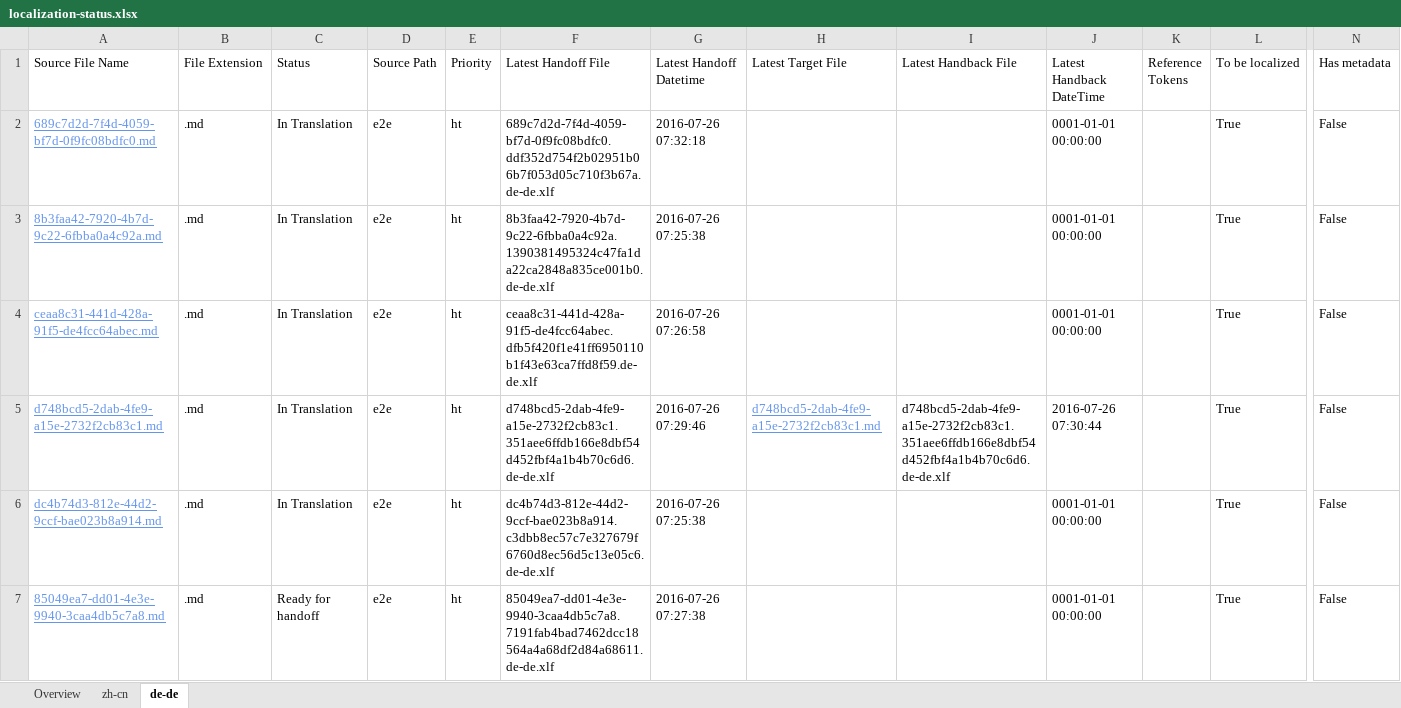
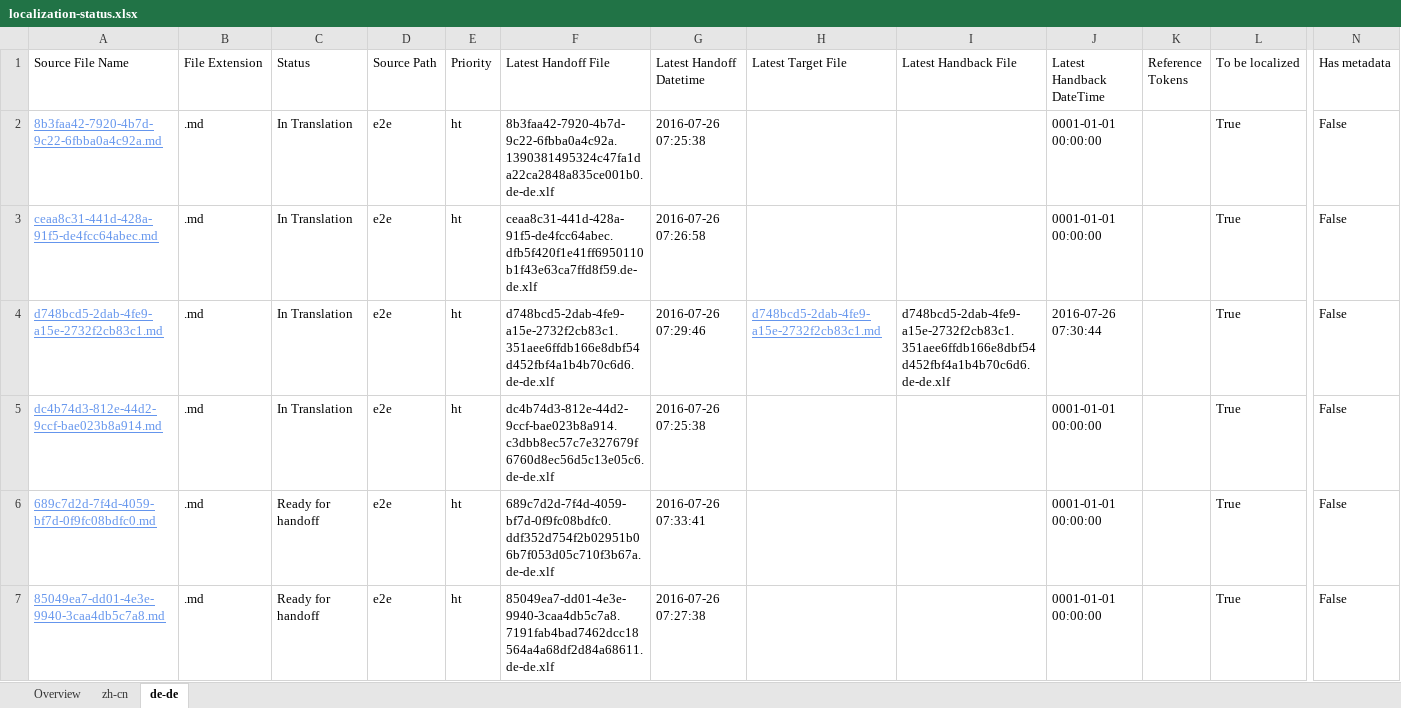
Before and after one commit to OpenLocalizationTestOrg/olhandback-e2e, an Excel workbook: ol-handback/OpenLocalizationTestOrg/oltest/yuwzho/localization-status.xlsx, sheet de-de, drawn as a sheet; only a part is shown, gaps mark what is left out; values as stored, in another font and other column widths than the file's, no borders; table styles not drawn; removed rows and columns are numbered as before the commit, all else as after; rows hold the shown columns only; the diff names each change by its address in the sheet, - before the commit and + after, or states it on an @@ line.

Commit message:
Generate Report for Handoff

```diff
--- a/ol-handback/OpenLocalizationTestOrg/oltest/yuwzho/localization-status.xlsx (sheet de-de)
+++ b/ol-handback/OpenLocalizationTestOrg/oltest/yuwzho/localization-status.xlsx (sheet de-de)
-row 2: 689c7d2d-7f4d-4059-bf7d-0f9fc08bdfc0.md | .md | In Translation | e2e | ht | 689c7d2d-7f4d-4059-bf7d-0f9fc08bdfc0.ddf352d754f2b02951b06b7f053d05c710f3b67a.de-de.xlf | 2016-07-26 07:32:18 |  |  | 0001-01-01 00:00:00 |  | True | False
+row 6: 689c7d2d-7f4d-4059-bf7d-0f9fc08bdfc0.md | .md | Ready for handoff | e2e | ht | 689c7d2d-7f4d-4059-bf7d-0f9fc08bdfc0.ddf352d754f2b02951b06b7f053d05c710f3b67a.de-de.xlf | 2016-07-26 07:33:41 |  |  | 0001-01-01 00:00:00 |  | True | False
```
Also changed, not shown: sheet zh-cn, sheet Overview.
